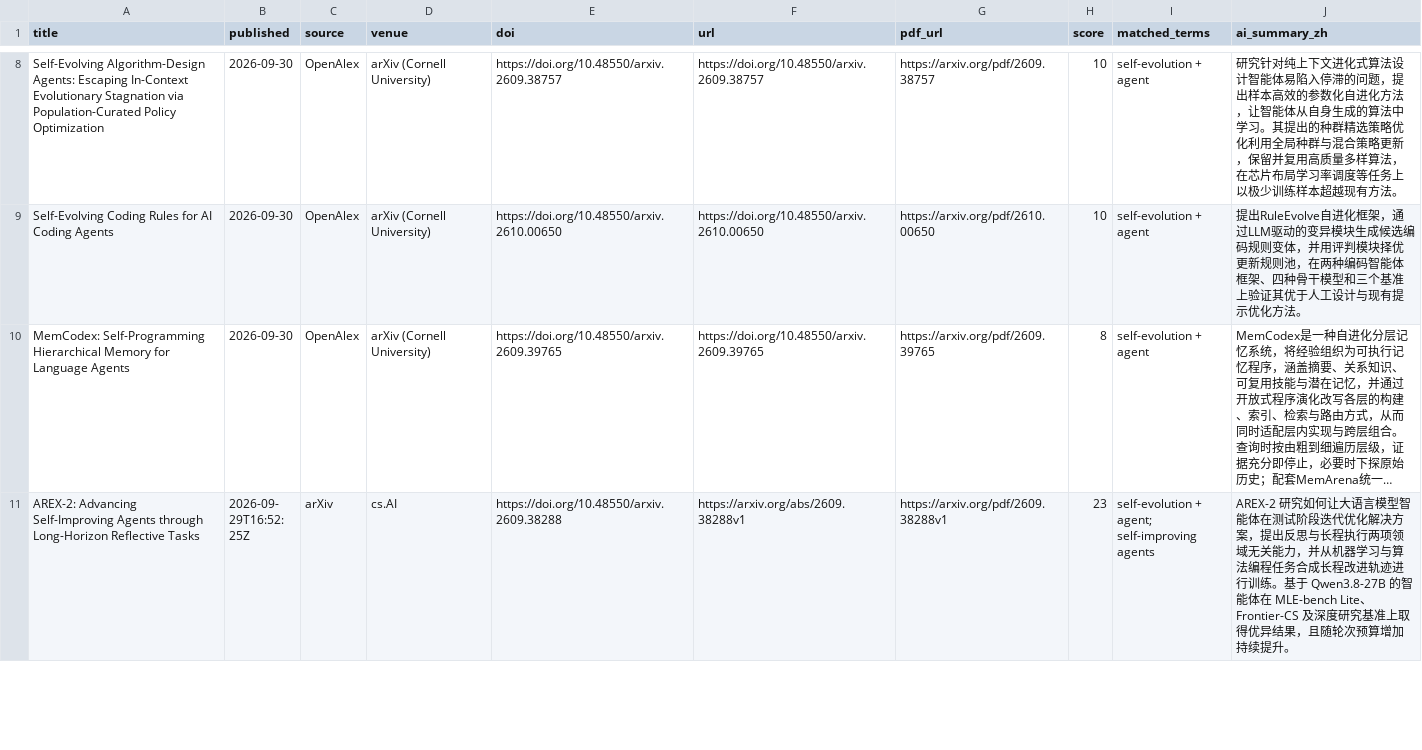
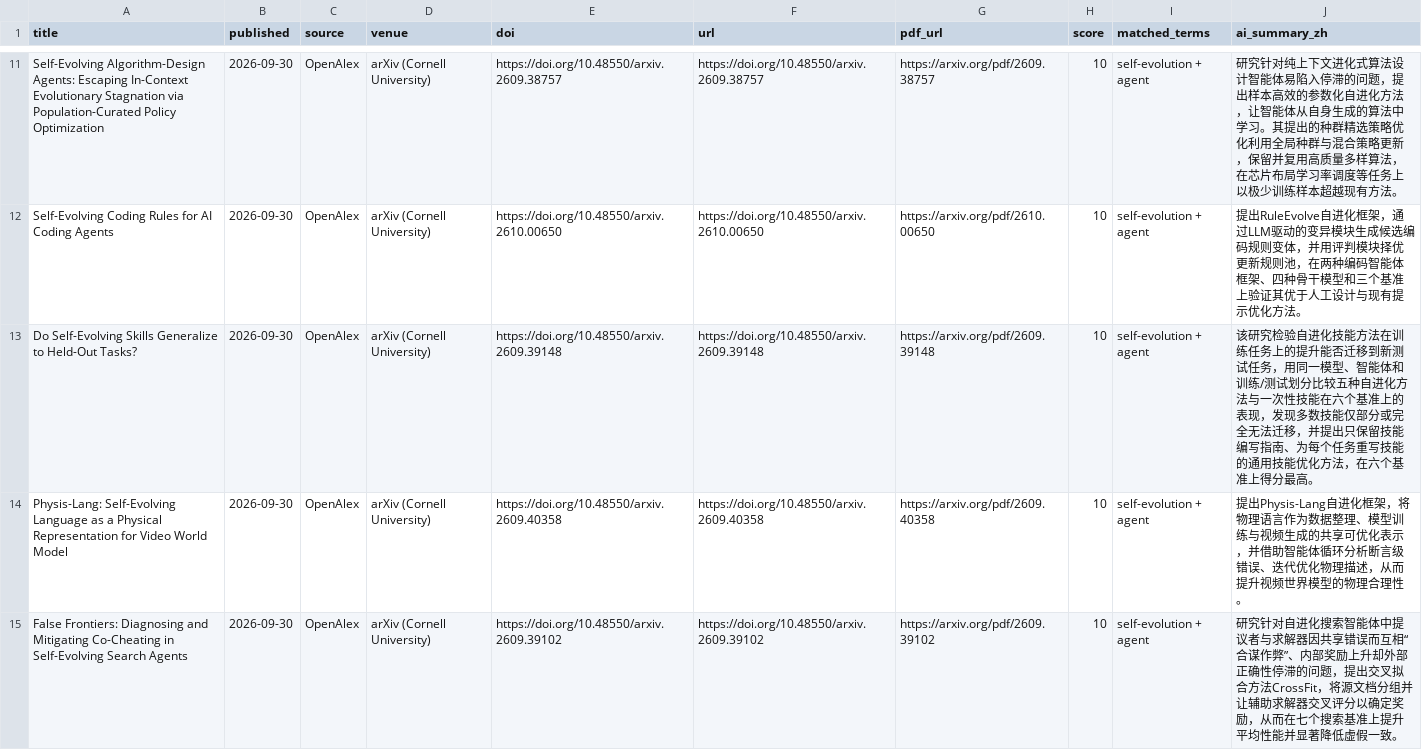
Before and after one commit to HexWillAppear/bim-ifc-paper-radar, a CSV file: data/self-evolving-agent/papers.csv, drawn as a sheet; only a part is shown, gaps mark what is left out; the shorter side is filled out with more unchanged rows; long unchanged cells end in …; the diff covers the shown part only; the diff names each change by its address in the sheet, - before the commit and + after, or states it on an @@ line.

```diff
--- a/data/self-evolving-agent/papers.csv
+++ b/data/self-evolving-agent/papers.csv
+row 13: Do Self-Evolving Skills Generalize to Held-Out Tasks? | 2026-09-30 | OpenAlex | arXiv (Cornell University) | https://doi.org/10.48550/arxiv.2609.39148 | https://doi.org/10.48550/arxiv.2609.39148 | https://arxiv.org/pdf/2609.39148 | 10 | self-evolution + agent | 该研究检验自进化技能方法在训练任务上的提升能否迁移到新测试任务，用同一模型、智能体和训练/测试划分比较五种自进化方法与一次性技能在六个基准上的表现，发现多数技能仅部分或完全无法迁移，并提出只保留技能编写指南、为每个任务重写技能的通用技能优化方法，在六个基准上得分最高。
+row 14: Physis-Lang: Self-Evolving Language as a Physical Representation for Video World Model | 2026-09-30 | OpenAlex | arXiv (Cornell University) | https://doi.org/10.48550/arxiv.2609.40358 | https://doi.org/10.48550/arxiv.2609.40358 | https://arxiv.org/pdf/2609.40358 | 10 | self-evolution + agent | 提出Physis-Lang自进化框架，将物理语言作为数据整理、模型训练与视频生成的共享可优化表示，并借助智能体循环分析断言级错误、迭代优化物理描述，从而提升视频世界模型的物理合理性。
+row 15: False Frontiers: Diagnosing and Mitigating Co-Cheating in Self-Evolving Search Agents | 2026-09-30 | OpenAlex | arXiv (Cornell University) | https://doi.org/10.48550/arxiv.2609.39102 | https://doi.org/10.48550/arxiv.2609.39102 | https://arxiv.org/pdf/2609.39102 | 10 | self-evolution + agent | 研究针对自进化搜索智能体中提议者与求解器因共享错误而互相“合谋作弊”、内部奖励上升却外部正确性停滞的问题，提出交叉拟合方法CrossFit，将源文档分组并让辅助求解器交叉评分以确定奖励，从而在七个搜索基准上提升平均性能并显著降低虚假一致。
```
Also changed, not shown: 5 added rows and 1 edited cell elsewhere in this file, 7 other files.
